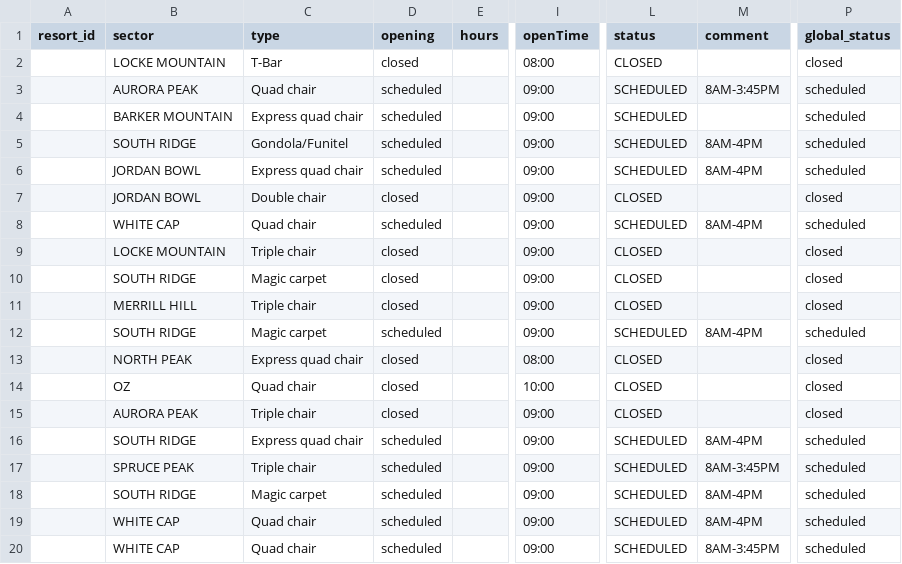
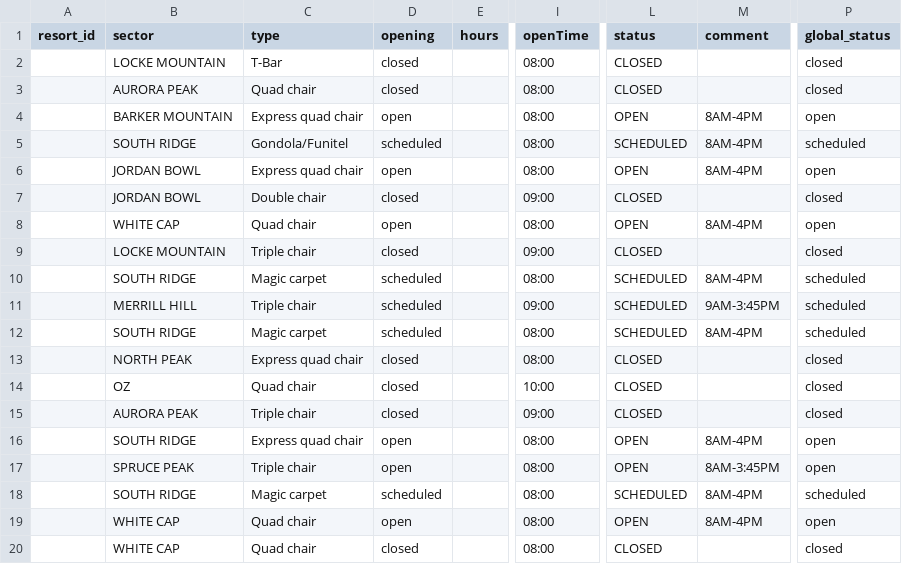
Before and after one commit to abkfenris/SundayRiverConditions, a CSV file: lifts.csv, drawn as a sheet; only a part is shown, gaps mark what is left out; the diff names each change by its address in the sheet, - before the commit and + after, or states it on an @@ line.

```diff
--- a/lifts.csv
+++ b/lifts.csv
-D3 (opening): scheduled
+D3 (opening): closed
-I3:I6 (openTime): 09:00
+I3:I6 (openTime): 08:00
-L3 (status): SCHEDULED
+L3 (status): CLOSED
-M3 (comment): 8AM-3:45PM
+M3 (comment): (empty)
-P3 (global_status): scheduled
+P3 (global_status): closed
-D4 (opening): scheduled
+D4 (opening): open
-L4 (status): SCHEDULED
+L4 (status): OPEN
-M4 (comment): (empty)
+M4 (comment): 8AM-4PM
-P4 (global_status): scheduled
+P4 (global_status): open
-D6 (opening): scheduled
+D6 (opening): open
-L6 (status): SCHEDULED
+L6 (status): OPEN
-P6 (global_status): scheduled
+P6 (global_status): open
-D8 (opening): scheduled
+D8 (opening): open
-I8 (openTime): 09:00
+I8 (openTime): 08:00
-L8 (status): SCHEDULED
+L8 (status): OPEN
-P8 (global_status): scheduled
+P8 (global_status): open
-D10:D11 (opening): closed
+D10:D11 (opening): scheduled
-I10 (openTime): 09:00
+I10 (openTime): 08:00
-L10:L11 (status): CLOSED
+L10:L11 (status): SCHEDULED
-M10 (comment): (empty)
+M10 (comment): 8AM-4PM
-P10:P11 (global_status): closed
+P10:P11 (global_status): scheduled
-M11 (comment): (empty)
+M11 (comment): 9AM-3:45PM
-I12 (openTime): 09:00
+I12 (openTime): 08:00
-D16:D17 (opening): scheduled
+D16:D17 (opening): open
-I16:I20 (openTime): 09:00
+I16:I20 (openTime): 08:00
-L16:L17 (status): SCHEDULED
+L16:L17 (status): OPEN
-P16:P17 (global_status): scheduled
+P16:P17 (global_status): open
-D19 (opening): scheduled
+D19 (opening): open
-L19 (status): SCHEDULED
+L19 (status): OPEN
-P19 (global_status): scheduled
+P19 (global_status): open
-D20 (opening): scheduled
+D20 (opening): closed
-L20 (status): SCHEDULED
+L20 (status): CLOSED
-M20 (comment): 8AM-3:45PM
+M20 (comment): (empty)
-P20 (global_status): scheduled
+P20 (global_status): closed
```
Also changed, not shown: trails.csv, 1 other file.
